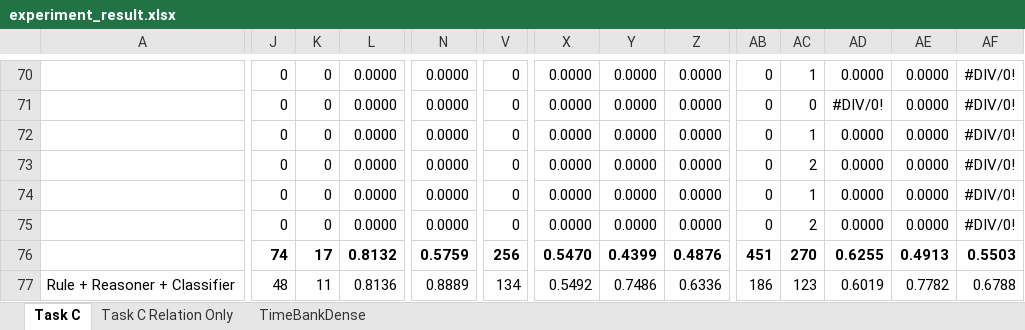
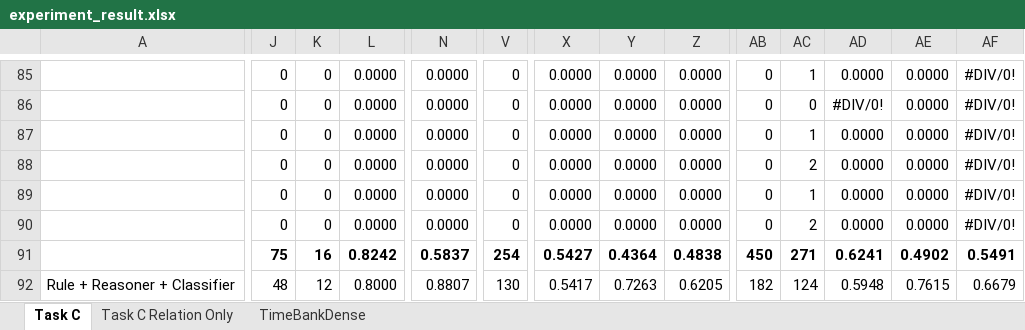
Before and after one commit to paramitamirza/CATENA, an Excel workbook: experiment_result.xlsx, sheet Task C, drawn as a sheet; only a part is shown, gaps mark what is left out; values as stored, in another font and other column widths than the file's, no borders; addresses are those after the commit; the diff covers the shown part only; the diff names each change by its address in the sheet, - before the commit and + after, or states it on an @@ line.

```diff
--- a/experiment_result.xlsx (sheet Task C)
+++ b/experiment_result.xlsx (sheet Task C)
-J91: 74
+J91: 75
-K91: 17
+K91: 16
-L91: 0.8132
+L91: 0.8242
-N91: 0.5759
+N91: 0.5837
-V91: 256
+V91: 254
-X91: 0.5470
+X91: 0.5427
-Y91: 0.4399
+Y91: 0.4364
-Z91: 0.4876
+Z91: 0.4838
-AB91: 451
+AB91: 450
-AC91: 270
+AC91: 271
-AD91: 0.6255
+AD91: 0.6241
-AE91: 0.4913
+AE91: 0.4902
-AF91: 0.5503
+AF91: 0.5491
-K92: 11
+K92: 12
-L92: 0.8136
+L92: 0.8000
-N92: 0.8889
+N92: 0.8807
-V92: 134
+V92: 130
-X92: 0.5492
+X92: 0.5417
-Y92: 0.7486
+Y92: 0.7263
-Z92: 0.6336
+Z92: 0.6205
-AB92: 186
+AB92: 182
-AC92: 123
+AC92: 124
-AD92: 0.6019
+AD92: 0.5948
-AE92: 0.7782
+AE92: 0.7615
-AF92: 0.6788
+AF92: 0.6679
```
Also changed, not shown: 13 added rows, 13 removed rows, 7 moved rows, 271 edited cells and cell formats elsewhere in this sheet, sheet TimeBankDense, sheet Task C Relation Only, formulas that keep their value, 7 other files.
